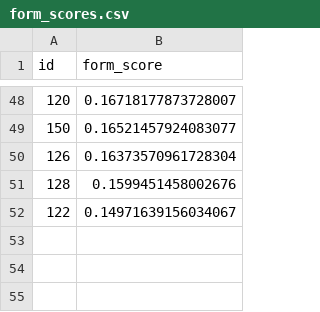
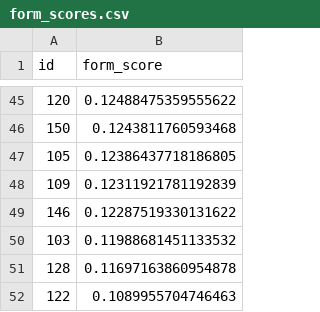
Before and after one commit to nguyennminh/CCI-HACKATHON, a CSV file: backend/form_scores.csv, drawn as a sheet; only a part is shown, gaps mark what is left out; removed rows and columns are numbered as before the commit, all else as after; the diff covers the shown part only; the diff names each change by its address in the sheet, - before the commit and + after, or states it on an @@ line.

```diff
--- a/backend/form_scores.csv
+++ b/backend/form_scores.csv
-B45 (form_score): 0.16718177873728007
+B45 (form_score): 0.12488475359555622
-B46 (form_score): 0.16521457924083077
+B46 (form_score): 0.1243811760593468
-row 50: 126 | 0.16373570961728304
+row 47: 105 | 0.12386437718186805
+row 48: 109 | 0.12311921781192839
+row 49: 146 | 0.12287519330131622
+row 50: 103 | 0.11988681451133532
-B51 (form_score): 0.1599451458002676
+B51 (form_score): 0.11697163860954878
-B52 (form_score): 0.14971639156034067
+B52 (form_score): 0.1089955704746463
```
Also changed, not shown: 24 added rows, 27 removed rows and 18 edited cells elsewhere in this file, backend/training_data_normalized.csv, 13 other files.
